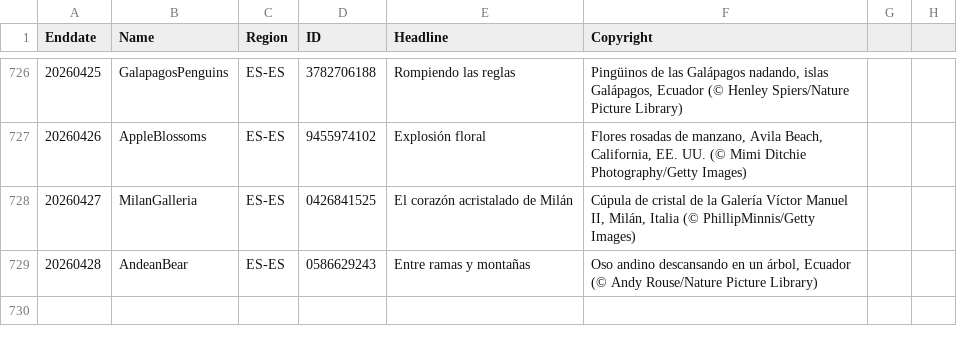
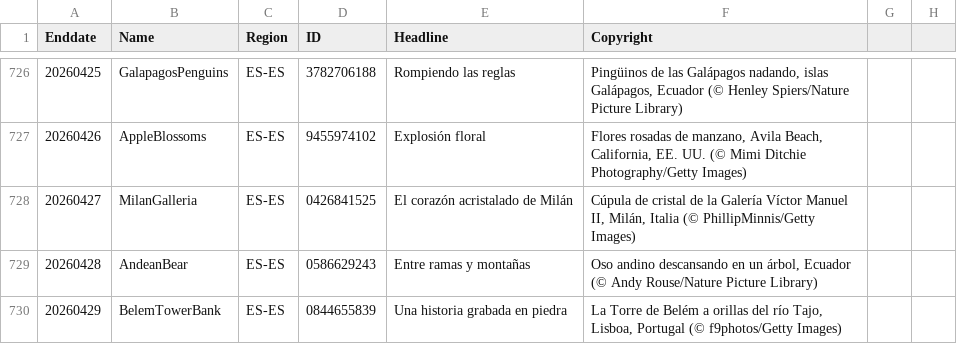
Before and after one commit to taumasyang/imageArchive, a CSV file: metadata/ES-ES.csv, drawn as a sheet; only a part is shown, gaps mark what is left out; the diff names each change by its address in the sheet, - before the commit and + after, or states it on an @@ line.

```diff
--- a/metadata/ES-ES.csv
+++ b/metadata/ES-ES.csv
+row 730: 20260429 | BelemTowerBank | ES-ES | 0844655839 | Una historia grabada en piedra | La Torre de Belém a orillas del río Tajo, Lisboa, Portugal (© f9photos/Getty Images)
```
Also changed, not shown: metadata/EN-CA.csv, metadata/EN-GB.csv, 10 other files.
